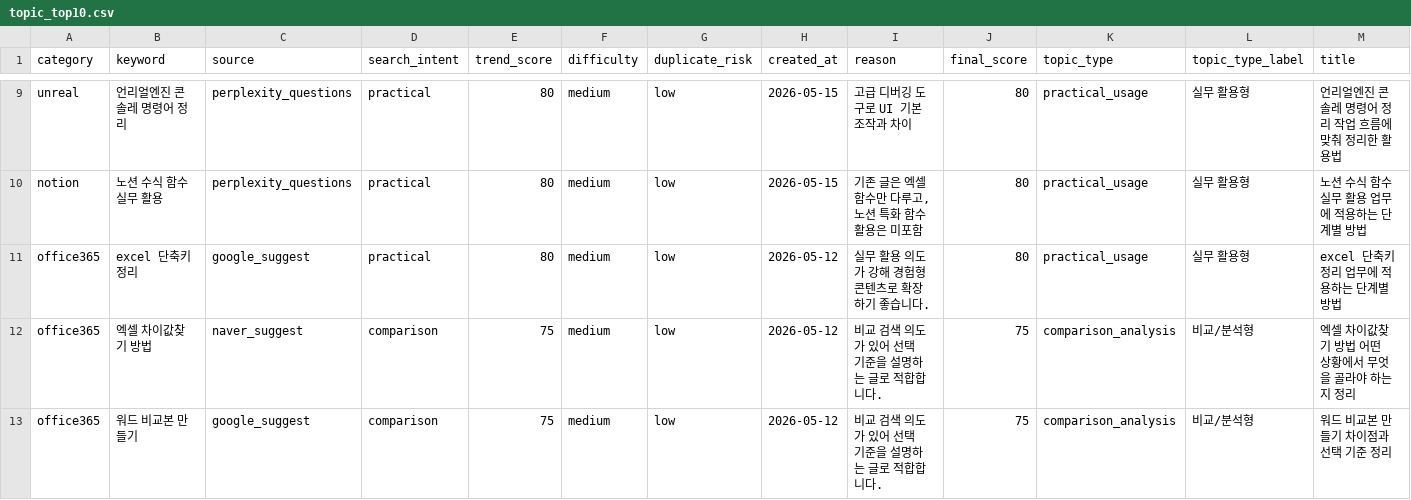
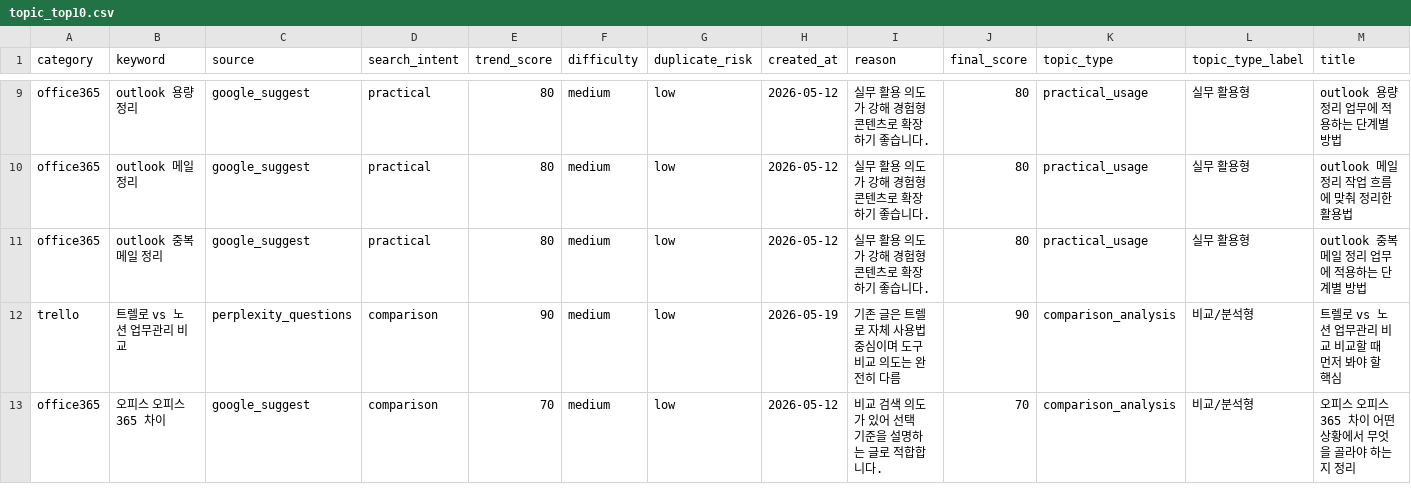
Before and after one commit to RaphaelAhn/BlogAuto, a CSV file: automation/data/topic_top10.csv, drawn as a sheet; only a part is shown, gaps mark what is left out; removed rows and columns are numbered as before the commit, all else as after; the diff covers the shown part only; the diff names each change by its address in the sheet, - before the commit and + after, or states it on an @@ line.

```diff
--- a/automation/data/topic_top10.csv
+++ b/automation/data/topic_top10.csv
-A9 (category): unreal
+A9 (category): office365
-B9 (keyword): 언리얼엔진 콘솔레 명령어 정리
+B9 (keyword): outlook 용량 정리
-C9:C10 (source): perplexity_questions
+C9:C10 (source): google_suggest
-H9:H10 (created_at): 2026-05-15
+H9:H10 (created_at): 2026-05-12
-I9 (reason): 고급 디버깅 도구로 UI 기본 조작과 차이
+I9 (reason): 실무 활용 의도가 강해 경험형 콘텐츠로 확장하기 좋습니다.
-M9 (title): 언리얼엔진 콘솔레 명령어 정리 작업 흐름에 맞춰 정리한 활용법
+M9 (title): outlook 용량 정리 업무에 적용하는 단계별 방법
-A10 (category): notion
+A10 (category): office365
-B10 (keyword): 노션 수식 함수 실무 활용
+B10 (keyword): outlook 메일 정리
-I10 (reason): 기존 글은 엑셀 함수만 다루고, 노션 특화 함수 활용은 미포함
+I10 (reason): 실무 활용 의도가 강해 경험형 콘텐츠로 확장하기 좋습니다.
-M10 (title): 노션 수식 함수 실무 활용 업무에 적용하는 단계별 방법
+M10 (title): outlook 메일 정리 작업 흐름에 맞춰 정리한 활용법
-B11 (keyword): excel 단축키 정리
+B11 (keyword): outlook 중복메일 정리
-M11 (title): excel 단축키 정리 업무에 적용하는 단계별 방법
+M11 (title): outlook 중복메일 정리 업무에 적용하는 단계별 방법
-row 12: office365 | 엑셀 차이값찾기 방법 | naver_suggest | comparison | 75 | medium | low | 2026-05-12 | 비교 검색 의도가 있어 선택 기준을 설명하는 글로 적합합니다. | 75 | comparison_analysis | 비교/분석형 | 엑셀 차이값찾기 방법 어떤 상황에서 무엇을 골라야 하는지 정리
+row 12: trello | 트렐로 vs 노션 업무관리 비교 | perplexity_questions | comparison | 90 | medium | low | 2026-05-19 | 기존 글은 트렐로 자체 사용법 중심이며 도구 비교 의도는 완전히 다름 | 90 | comparison_analysis | 비교/분석형 | 트렐로 vs 노션 업무관리 비교 비교할 때 먼저 봐야 할 핵심
-B13 (keyword): 워드 비교본 만들기
+B13 (keyword): 오피스 오피스365 차이
-E13 (trend_score): 75
+E13 (trend_score): 70
-J13 (final_score): 75
+J13 (final_score): 70
-M13 (title): 워드 비교본 만들기 차이점과 선택 기준 정리
+M13 (title): 오피스 오피스365 차이 어떤 상황에서 무엇을 골라야 하는지 정리
```
Also changed, not shown: 2 added rows, 2 removed rows and 25 edited cells elsewhere in this file, automation/data/duplicate_report_latest.csv, automation/data/similarity_report_latest.csv, 24 other files.
